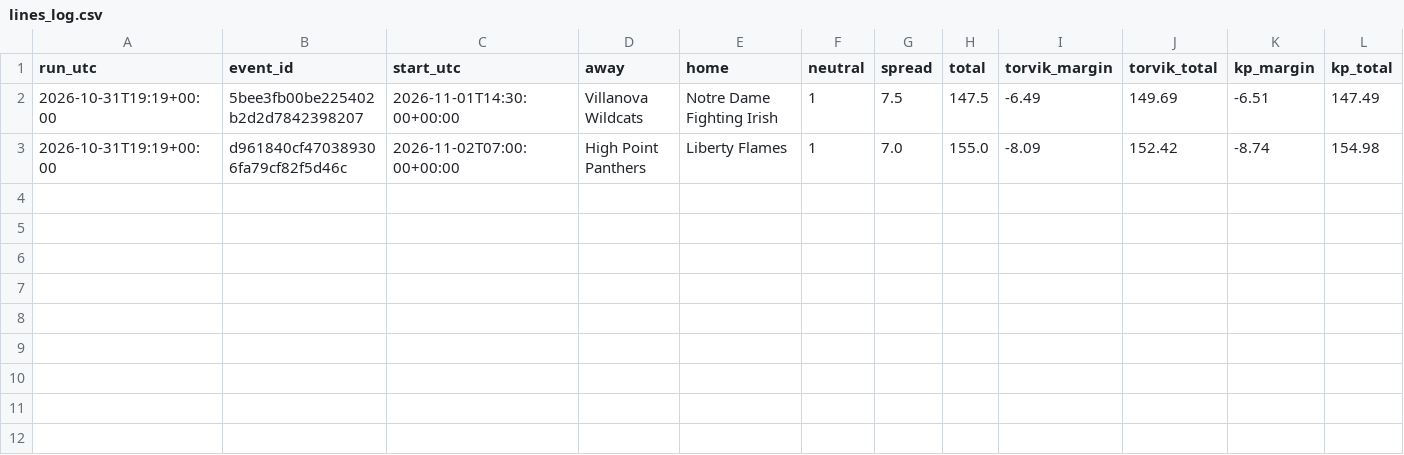
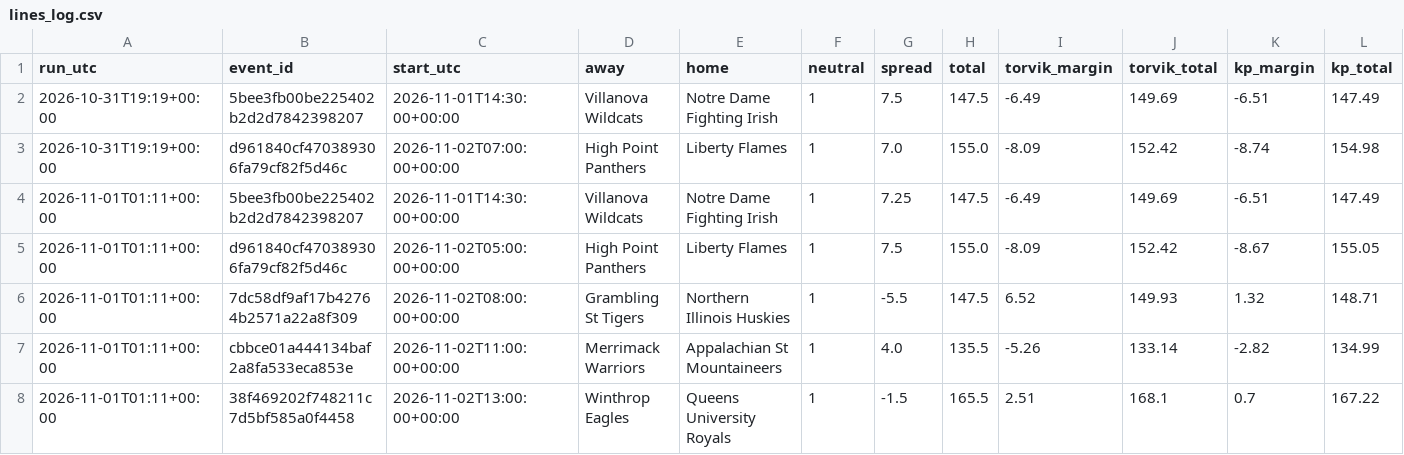
Before and after one commit to wheehawk/CBB_Mispricing, a CSV file: data/lines_log.csv, drawn as a sheet; only a part is shown; rows hold the shown columns only; the diff names each change by its address in the sheet, - before the commit and + after, or states it on an @@ line.

```diff
--- a/data/lines_log.csv
+++ b/data/lines_log.csv
+row 4: 2026-11-01T01:11+00:00 | 5bee3fb00be225402b2d2d7842398207 | 2026-11-01T14:30:00+00:00 | Villanova Wildcats | Notre Dame Fighting Irish | 1 | 7.25 | 147.5 | -6.49 | 149.69 | -6.51 | 147.49
+row 5: 2026-11-01T01:11+00:00 | d961840cf470389306fa79cf82f5d46c | 2026-11-02T05:00:00+00:00 | High Point Panthers | Liberty Flames | 1 | 7.5 | 155.0 | -8.09 | 152.42 | -8.67 | 155.05
+row 6: 2026-11-01T01:11+00:00 | 7dc58df9af17b42764b2571a22a8f309 | 2026-11-02T08:00:00+00:00 | Grambling St Tigers | Northern Illinois Huskies | 1 | -5.5 | 147.5 | 6.52 | 149.93 | 1.32 | 148.71
+row 7: 2026-11-01T01:11+00:00 | cbbce01a444134baf2a8fa533eca853e | 2026-11-02T11:00:00+00:00 | Merrimack Warriors | Appalachian St Mountaineers | 1 | 4.0 | 135.5 | -5.26 | 133.14 | -2.82 | 134.99
+row 8: 2026-11-01T01:11+00:00 | 38f469202f748211c7d5bf585a0f4458 | 2026-11-02T13:00:00+00:00 | Winthrop Eagles | Queens University Royals | 1 | -1.5 | 165.5 | 2.51 | 168.1 | 0.7 | 167.22
```
Also changed, not shown: 1 other file.
